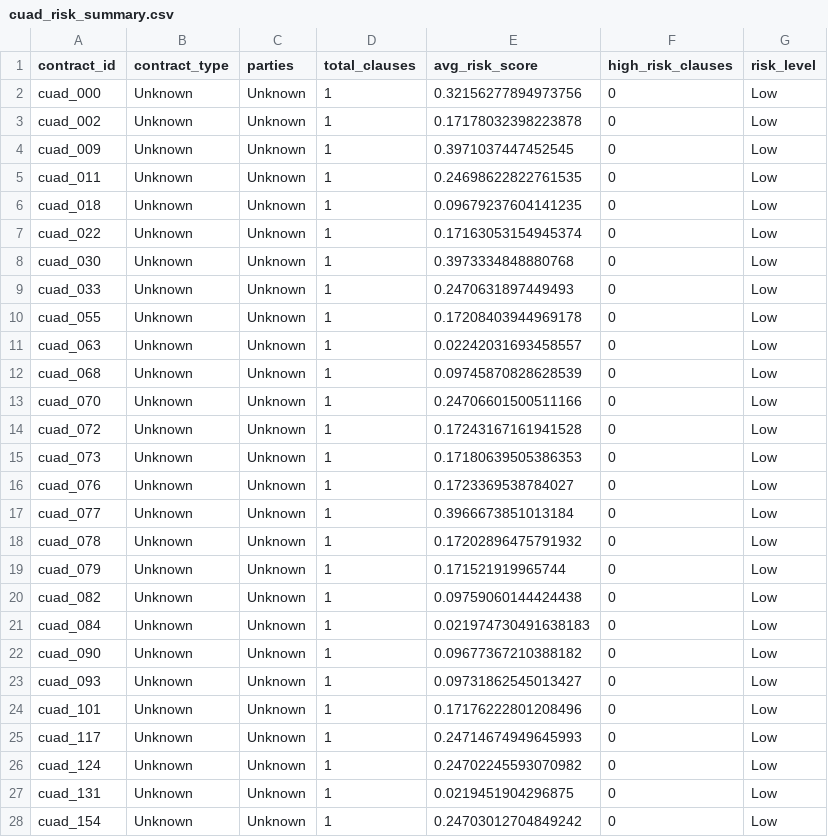
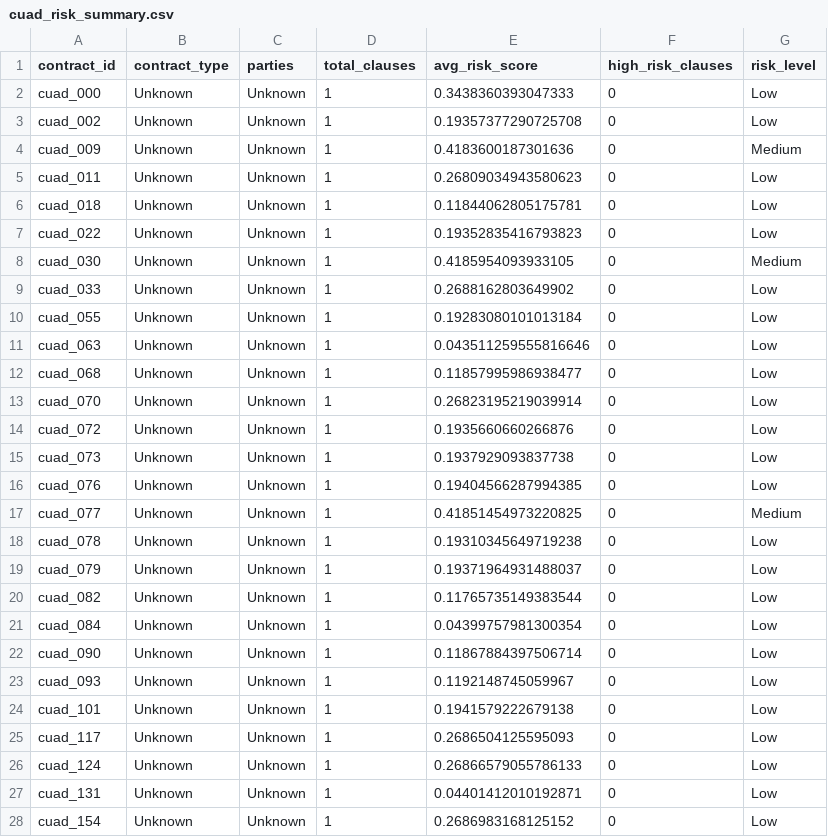
Before and after one commit to Muh76/CAUD-Document-Analysis-and-Risk-Analysis-System, a CSV file: notebooks/data/processed/cuad_risk_summary.csv, drawn as a sheet; only a part is shown; the diff covers the shown part only.

```diff
--- a/notebooks/data/processed/cuad_risk_summary.csv
+++ b/notebooks/data/processed/cuad_risk_summary.csv
@@ -1,28 +1,28 @@
 contract_id,contract_type,parties,total_clauses,avg_risk_score,high_risk_clauses,risk_level
-cuad_000,Unknown,Unknown,1,0.32156277894973756,0,Low
-cuad_002,Unknown,Unknown,1,0.17178032398223878,0,Low
-cuad_009,Unknown,Unknown,1,0.3971037447452545,0,Low
-cuad_011,Unknown,Unknown,1,0.24698622822761535,0,Low
-cuad_018,Unknown,Unknown,1,0.09679237604141235,0,Low
-cuad_022,Unknown,Unknown,1,0.17163053154945374,0,Low
-cuad_030,Unknown,Unknown,1,0.3973334848880768,0,Low
-cuad_033,Unknown,Unknown,1,0.2470631897449493,0,Low
-cuad_055,Unknown,Unknown,1,0.17208403944969178,0,Low
-cuad_063,Unknown,Unknown,1,0.02242031693458557,0,Low
-cuad_068,Unknown,Unknown,1,0.09745870828628539,0,Low
-cuad_070,Unknown,Unknown,1,0.24706601500511166,0,Low
-cuad_072,Unknown,Unknown,1,0.17243167161941528,0,Low
-cuad_073,Unknown,Unknown,1,0.17180639505386353,0,Low
-cuad_076,Unknown,Unknown,1,0.1723369538784027,0,Low
-cuad_077,Unknown,Unknown,1,0.3966673851013184,0,Low
-cuad_078,Unknown,Unknown,1,0.17202896475791932,0,Low
-cuad_079,Unknown,Unknown,1,0.171521919965744,0,Low
-cuad_082,Unknown,Unknown,1,0.09759060144424438,0,Low
-cuad_084,Unknown,Unknown,1,0.021974730491638183,0,Low
-cuad_090,Unknown,Unknown,1,0.09677367210388182,0,Low
-cuad_093,Unknown,Unknown,1,0.09731862545013427,0,Low
-cuad_101,Unknown,Unknown,1,0.17176222801208496,0,Low
-cuad_117,Unknown,Unknown,1,0.24714674949645993,0,Low
-cuad_124,Unknown,Unknown,1,0.24702245593070982,0,Low
-cuad_131,Unknown,Unknown,1,0.0219451904296875,0,Low
-cuad_154,Unknown,Unknown,1,0.24703012704849242,0,Low
+cuad_000,Unknown,Unknown,1,0.3438360393047333,0,Low
+cuad_002,Unknown,Unknown,1,0.19357377290725708,0,Low
+cuad_009,Unknown,Unknown,1,0.4183600187301636,0,Medium
+cuad_011,Unknown,Unknown,1,0.26809034943580623,0,Low
+cuad_018,Unknown,Unknown,1,0.11844062805175781,0,Low
+cuad_022,Unknown,Unknown,1,0.19352835416793823,0,Low
+cuad_030,Unknown,Unknown,1,0.4185954093933105,0,Medium
+cuad_033,Unknown,Unknown,1,0.2688162803649902,0,Low
+cuad_055,Unknown,Unknown,1,0.19283080101013184,0,Low
+cuad_063,Unknown,Unknown,1,0.043511259555816646,0,Low
+cuad_068,Unknown,Unknown,1,0.11857995986938477,0,Low
+cuad_070,Unknown,Unknown,1,0.26823195219039914,0,Low
+cuad_072,Unknown,Unknown,1,0.1935660660266876,0,Low
+cuad_073,Unknown,Unknown,1,0.1937929093837738,0,Low
+cuad_076,Unknown,Unknown,1,0.19404566287994385,0,Low
+cuad_077,Unknown,Unknown,1,0.41851454973220825,0,Medium
+cuad_078,Unknown,Unknown,1,0.19310345649719238,0,Low
+cuad_079,Unknown,Unknown,1,0.19371964931488037,0,Low
+cuad_082,Unknown,Unknown,1,0.11765735149383544,0,Low
+cuad_084,Unknown,Unknown,1,0.04399757981300354,0,Low
+cuad_090,Unknown,Unknown,1,0.11867884397506714,0,Low
+cuad_093,Unknown,Unknown,1,0.1192148745059967,0,Low
+cuad_101,Unknown,Unknown,1,0.1941579222679138,0,Low
+cuad_117,Unknown,Unknown,1,0.2686504125595093,0,Low
+cuad_124,Unknown,Unknown,1,0.26866579055786133,0,Low
+cuad_131,Unknown,Unknown,1,0.04401412010192871,0,Low
+cuad_154,Unknown,Unknown,1,0.2686983168125152,0,Low
```
Also changed, not shown: 52 edited cells elsewhere in this file, notebooks/data/processed/risk_trends.csv, 11 other files.
